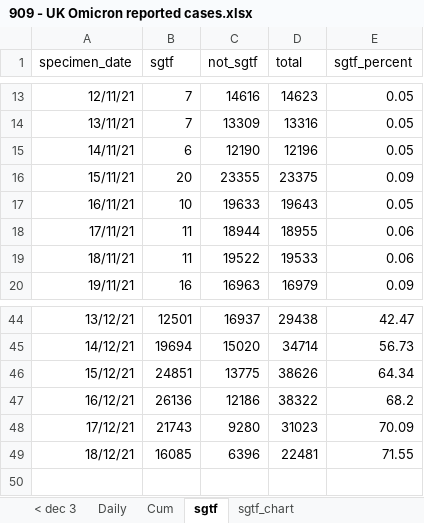
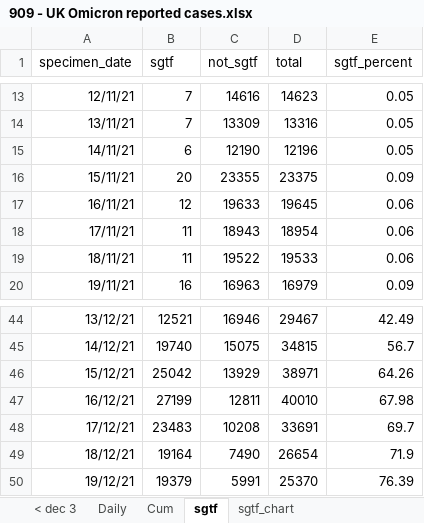
Before and after one commit to chrisdrakeuk/UK_Omicron_reported_cases, an Excel workbook: 909 - UK Omicron reported cases.xlsx, sheet sgtf, drawn as a sheet; only a part is shown, gaps mark what is left out; values as stored, in another font and other column widths than the file's, no borders; table styles not drawn; the diff covers the shown part only; the diff names each change by its address in the sheet, - before the commit and + after, or states it on an @@ line.

```diff
--- a/909 - UK Omicron reported cases.xlsx (sheet sgtf)
+++ b/909 - UK Omicron reported cases.xlsx (sheet sgtf)
-B17 (sgtf): 10
+B17 (sgtf): 12
-D17 (total): 19643
+D17 (total): 19645
-E17 (sgtf_percent): 0.05
+E17 (sgtf_percent): 0.06
-C18 (not_sgtf): 18944
+C18 (not_sgtf): 18943
-D18 (total): 18955
+D18 (total): 18954
-B44 (sgtf): 12501
+B44 (sgtf): 12521
-C44 (not_sgtf): 16937
+C44 (not_sgtf): 16946
-D44 (total): 29438
+D44 (total): 29467
-E44 (sgtf_percent): 42.47
+E44 (sgtf_percent): 42.49
-B45 (sgtf): 19694
+B45 (sgtf): 19740
-C45 (not_sgtf): 15020
+C45 (not_sgtf): 15075
-D45 (total): 34714
+D45 (total): 34815
-E45 (sgtf_percent): 56.73
+E45 (sgtf_percent): 56.7
-B46 (sgtf): 24851
+B46 (sgtf): 25042
-C46 (not_sgtf): 13775
+C46 (not_sgtf): 13929
-D46 (total): 38626
+D46 (total): 38971
-E46 (sgtf_percent): 64.34
+E46 (sgtf_percent): 64.26
-B47 (sgtf): 26136
+B47 (sgtf): 27199
-C47 (not_sgtf): 12186
+C47 (not_sgtf): 12811
-D47 (total): 38322
+D47 (total): 40010
-E47 (sgtf_percent): 68.2
+E47 (sgtf_percent): 67.98
-B48 (sgtf): 21743
+B48 (sgtf): 23483
-C48 (not_sgtf): 9280
+C48 (not_sgtf): 10208
-D48 (total): 31023
+D48 (total): 33691
-E48 (sgtf_percent): 70.09
+E48 (sgtf_percent): 69.7
-B49 (sgtf): 16085
+B49 (sgtf): 19164
-C49 (not_sgtf): 6396
+C49 (not_sgtf): 7490
-D49 (total): 22481
+D49 (total): 26654
-E49 (sgtf_percent): 71.55
+E49 (sgtf_percent): 71.9
+row 50: 19/12/21 | 19379 | 5991 | 25370 | 76.39
```
Also changed, not shown: 31 edited cells elsewhere in this sheet, sheet Cum, sheet Daily, charts or pictures.
